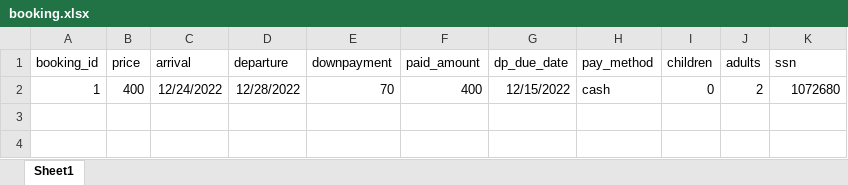
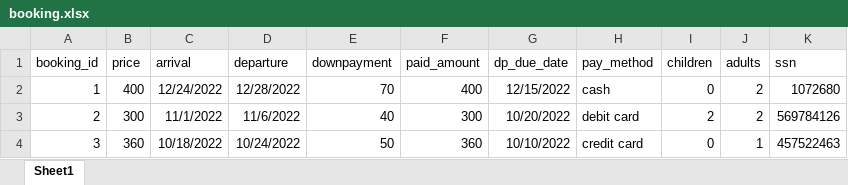
Before and after one commit to marosimosi/hotel_database, an Excel workbook: booking.xlsx, sheet Sheet1, drawn as a sheet; values as stored, in another font and other column widths than the file's, no borders; the diff names each change by its address in the sheet, - before the commit and + after, or states it on an @@ line.

Commit message:
Update booking.xlsx

```diff
--- a/booking.xlsx (sheet Sheet1)
+++ b/booking.xlsx (sheet Sheet1)
+row 3: 2 | 300 | 11/1/2022 | 11/6/2022 | 40 | 300 | 10/20/2022 | debit card | 2 | 2 | 569784126
+row 4: 3 | 360 | 10/18/2022 | 10/24/2022 | 50 | 360 | 10/10/2022 | credit card | 0 | 1 | 457522463
```
